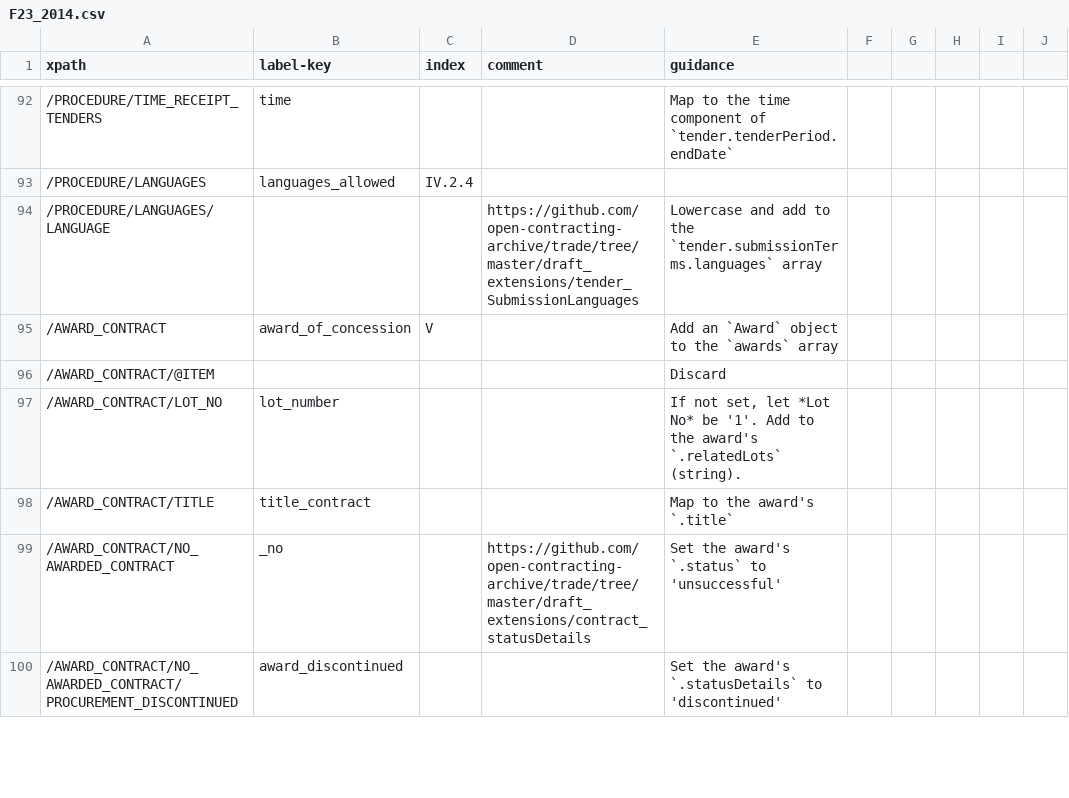
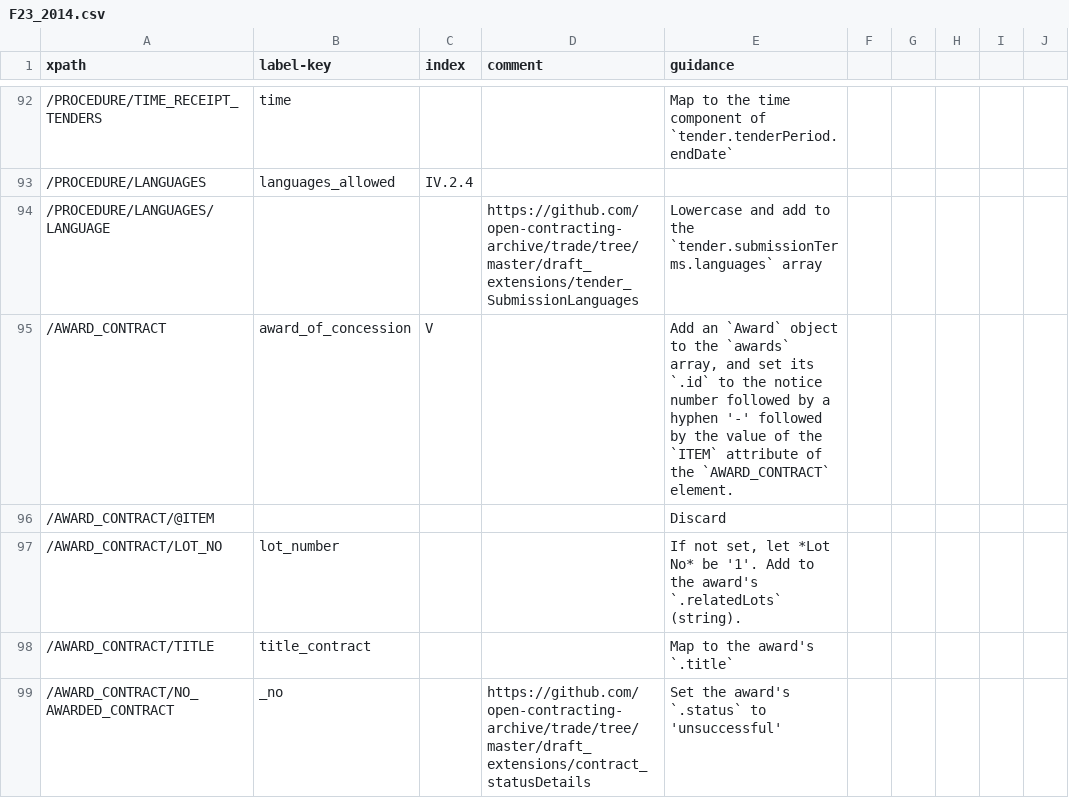
Before and after one commit to open-contracting/european-union-support, a CSV file: output/mapping/F23_2014.csv, drawn as a sheet; only a part is shown, gaps mark what is left out; the shorter side is filled out with more unchanged rows.

Commit message:
Add guidance on setting award's id on forms without CONTRACT_NO

```diff
--- a/output/mapping/F23_2014.csv
+++ b/output/mapping/F23_2014.csv
@@ -94,3 +94,3 @@ xpath,label-key,index,comment,guidance
 /PROCEDURE/LANGUAGES/LANGUAGE,,,https://github.com/open-contracting-archive/trade/tree/master/draft_extensions/tender_SubmissionLanguages,Lowercase and add to the `tender.submissionTerms.languages` array
-/AWARD_CONTRACT,award_of_concession,V,,Add an `Award` object to the `awards` array
+/AWARD_CONTRACT,award_of_concession,V,,"Add an `Award` object to the `awards` array, and set its `.id` to the notice number followed by a hyphen '-' followed by the value of the `ITEM` attribute of the `AWARD_CONTRACT` element."
 /AWARD_CONTRACT/@ITEM,,,,Discard
```
Also changed, not shown: output/mapping/F25_2014.csv, output/mapping/MOVE.csv, 1 other file.
